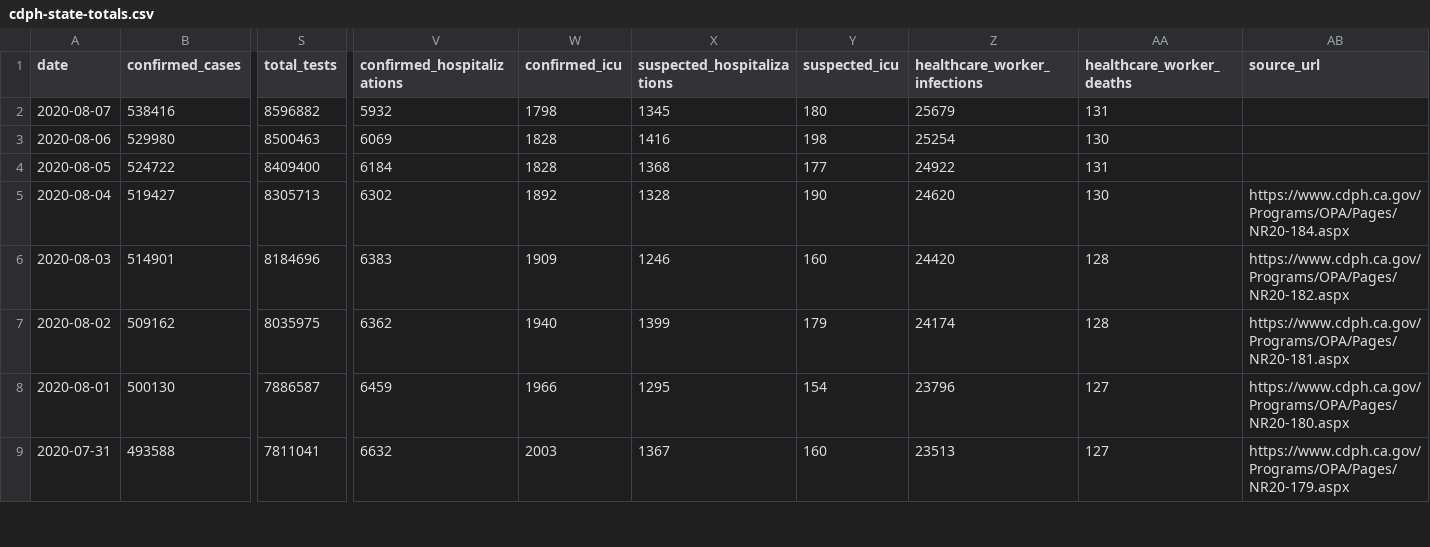
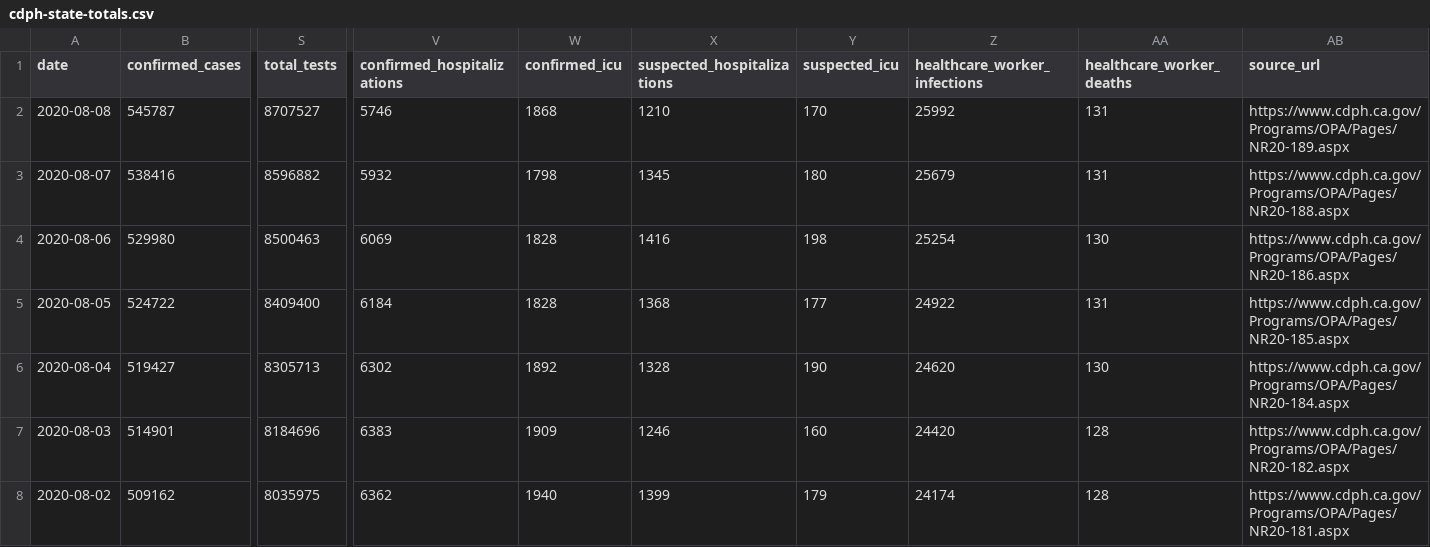
Before and after one commit to datadesk/california-coronavirus-data, a CSV file: cdph-state-totals.csv, drawn as a sheet; only a part is shown, gaps mark what is left out; the shorter side is filled out with more unchanged rows; addresses are those after the commit; rows hold the shown columns only; the diff names each change by its address in the sheet, - before the commit and + after, or states it on an @@ line.

```diff
--- a/cdph-state-totals.csv
+++ b/cdph-state-totals.csv
+row 2: 2020-08-08 | 545787 | 8707527 | 5746 | 1868 | 1210 | 170 | 25992 | 131 | https://www.cdph.ca.gov/Programs/OPA/Pages/NR20-189.aspx
-AB3 (source_url): (empty)
+AB3 (source_url): https://www.cdph.ca.gov/Programs/OPA/Pages/NR20-188.aspx
-AB4 (source_url): (empty)
+AB4 (source_url): https://www.cdph.ca.gov/Programs/OPA/Pages/NR20-186.aspx
-AB5 (source_url): (empty)
+AB5 (source_url): https://www.cdph.ca.gov/Programs/OPA/Pages/NR20-185.aspx
```
Also changed, not shown: cdph-hospital-patient-county-totals.csv, latimes-project-roomkey-totals.csv, 1 other file.
